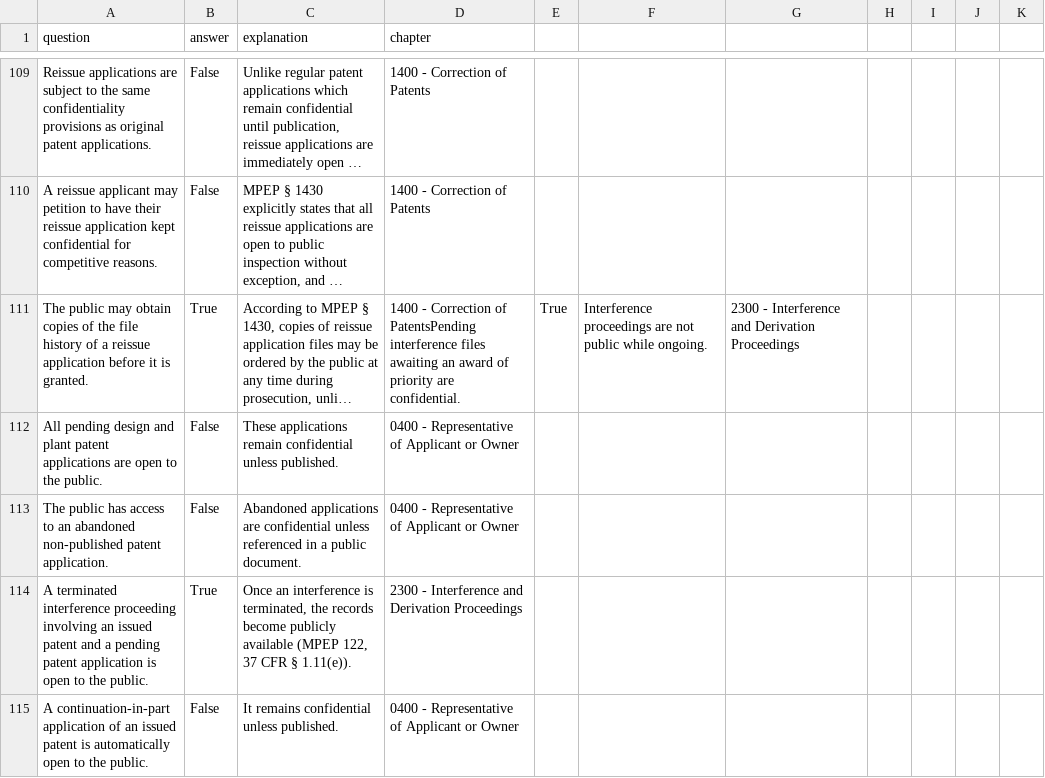
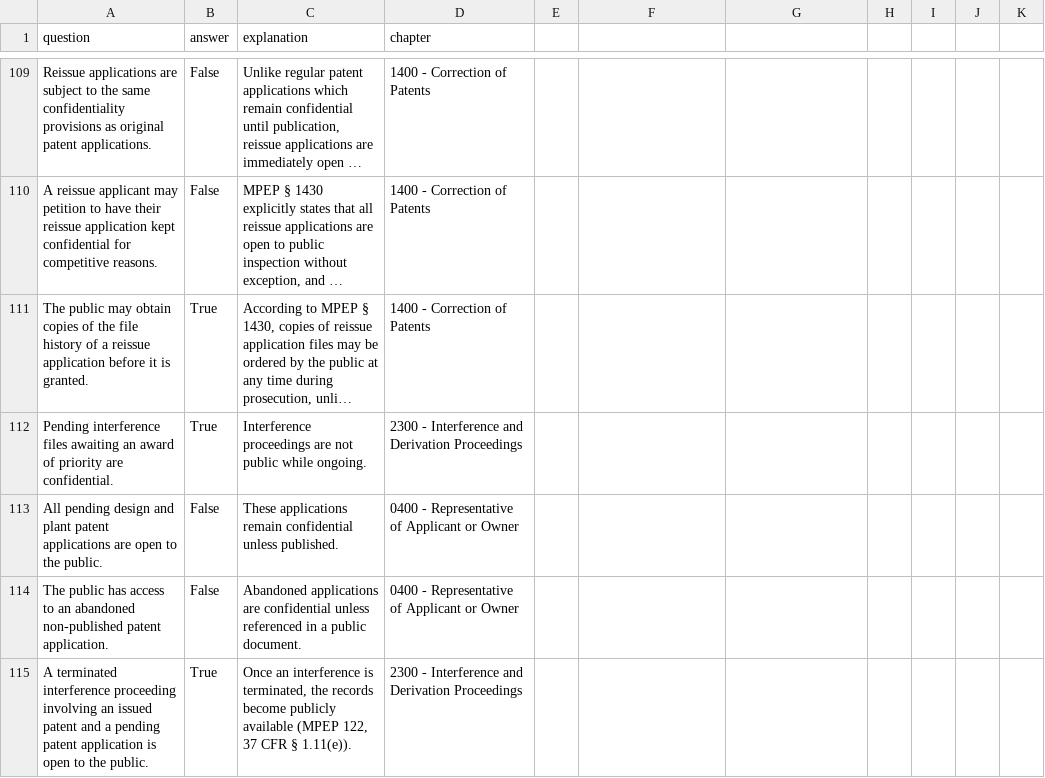
Before and after one commit to keshantej/patentbar, a CSV file: questions.csv, drawn as a sheet; only a part is shown, gaps mark what is left out; the shorter side is filled out with more unchanged rows; long unchanged cells end in …; the diff names each change by its address in the sheet, - before the commit and + after, or states it on an @@ line.

Commit message:
Update questions.csv

```diff
--- a/questions.csv
+++ b/questions.csv
-D111 (chapter): …Correction of PatentsPending interference files awaiting an award of priority are confidential.
+D111 (chapter): …Correction of Patents
-E111: True
+E111: (empty)
-F111: Interference proceedings are not public while ongoing.
+F111: (empty)
-G111: 2300 - Interference and Derivation Proceedings
+G111: (empty)
+row 112: Pending interference files awaiting an award of priority are confidential. | True | Interference proceedings are not public while ongoing. | 2300 - Interference and Derivation Proceedings
```
